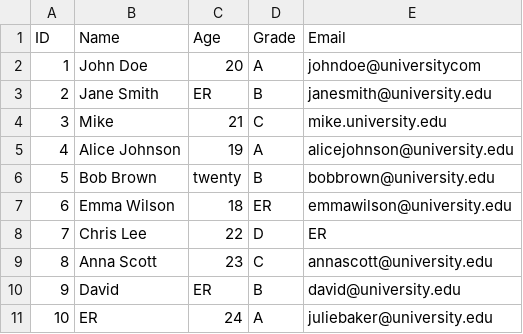
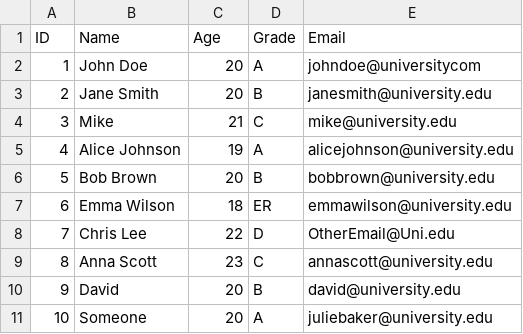
Before and after one commit to SkotarskiKacper/data-notations, a CSV file: 03-TextDocumentFormats/students.csv, drawn as a sheet.

```diff
--- a/03-TextDocumentFormats/students.csv
+++ b/03-TextDocumentFormats/students.csv
@@ -2,10 +2,10 @@ ID,Name,Age,Grade,Email
 1,John Doe,20,A,johndoe@universitycom
-2,Jane Smith,ER,B,janesmith@university.edu
-3,Mike,21,C,mike.university.edu
+2,Jane Smith,20,B,janesmith@university.edu
+3,Mike,21,C,mike@university.edu
 4,Alice Johnson,19,A,alicejohnson@university.edu
-5,Bob Brown,twenty,B,bobbrown@university.edu
+5,Bob Brown,20,B,bobbrown@university.edu
 6,Emma Wilson,18,ER,emmawilson@university.edu
-7,Chris Lee,22,D,ER
+7,Chris Lee,22,D,OtherEmail@Uni.edu
 8,Anna Scott,23,C,annascott@university.edu
-9,David,ER,B,david@university.edu
-10,ER,24,A,juliebaker@university.edu
+9,David,20,B,david@university.edu
+10,Someone,20,A,juliebaker@university.edu
```
Also changed, not shown: 5 other files.
